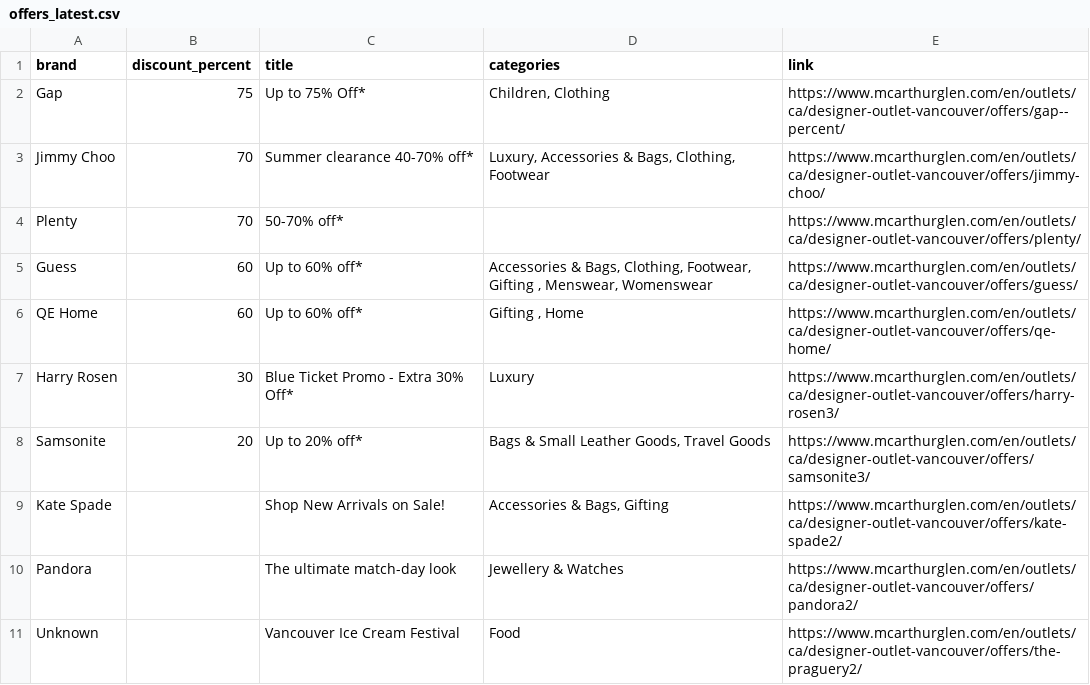
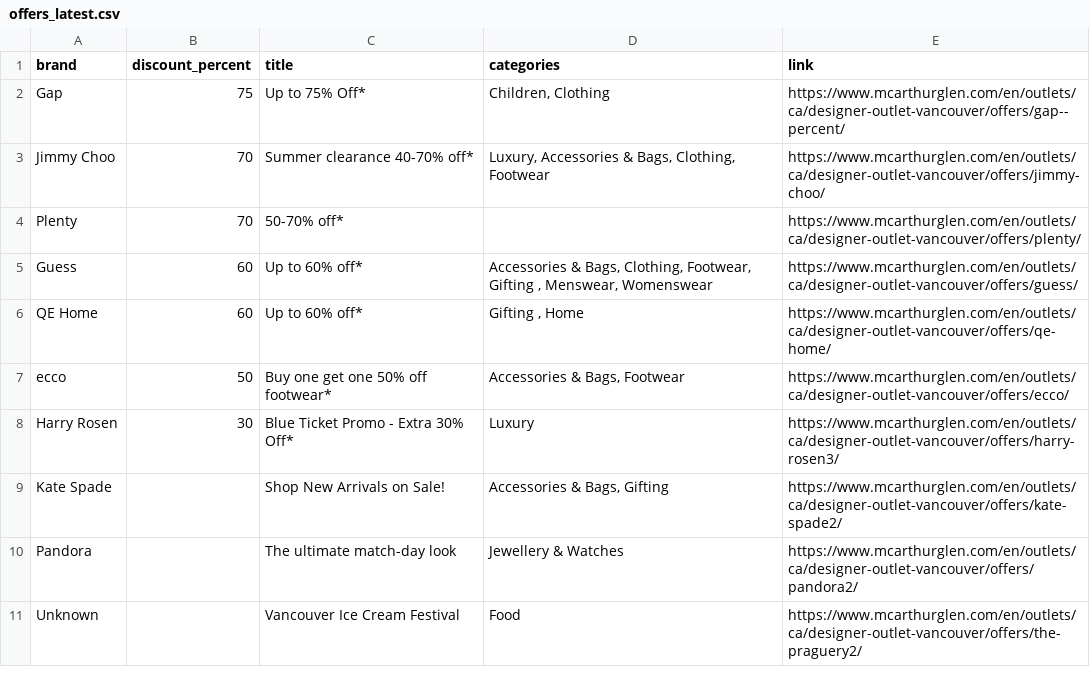
Before and after one commit to zhapte/offer-scrape, a CSV file: offers_latest.csv, drawn as a sheet.

```diff
--- a/offers_latest.csv
+++ b/offers_latest.csv
@@ -6,4 +6,4 @@ Guess,60,Up to 60% off*,"Accessories & Bags, Clothing, Footwear, Gifting , Mensw
 QE Home,60,Up to 60% off*,"Gifting , Home",https://www.mcarthurglen.com/en/outlets/ca/designer-outlet-vancouver/offers/qe-home/
+ecco,50,Buy one get one 50% off footwear*,"Accessories & Bags, Footwear",https://www.mcarthurglen.com/en/outlets/ca/designer-outlet-vancouver/offers/ecco/
 Harry Rosen,30,Blue Ticket Promo - Extra 30% Off*,Luxury,https://www.mcarthurglen.com/en/outlets/ca/designer-outlet-vancouver/offers/harry-rosen3/
-Samsonite,20,Up to 20% off*,"Bags & Small Leather Goods, Travel Goods",https://www.mcarthurglen.com/en/outlets/ca/designer-outlet-vancouver/offers/samsonite3/
 Kate Spade,,Shop New Arrivals on Sale!,"Accessories & Bags, Gifting",https://www.mcarthurglen.com/en/outlets/ca/designer-outlet-vancouver/offers/kate-spade2/
```
Also changed, not shown: 2 other files.
